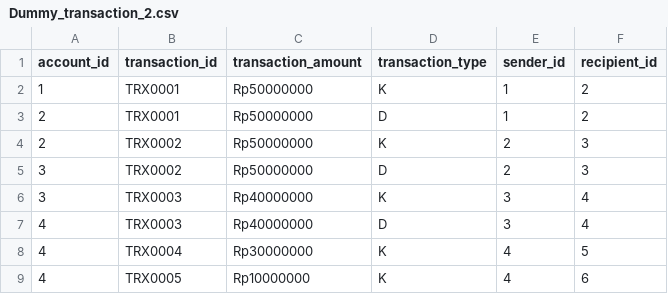
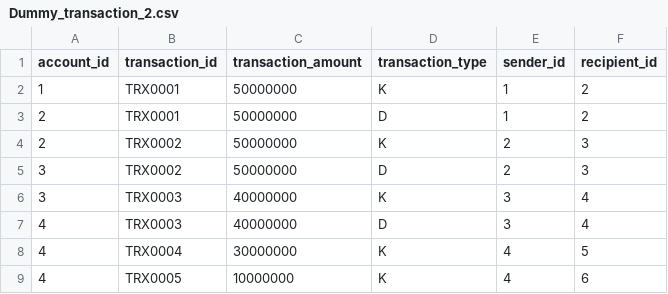
Before and after one commit to zainalabidin1453/dummy_transaction_data, a CSV file: Dummy_transaction_2.csv, drawn as a sheet.

Commit message:
Update Dummy_transaction_2.csv

```diff
--- a/Dummy_transaction_2.csv
+++ b/Dummy_transaction_2.csv
@@ -1,9 +1,9 @@
 account_id, transaction_id , transaction_amount ,transaction_type,sender_id,recipient_id
-1,TRX0001, Rp50000000 ,K,1,2
-2,TRX0001, Rp50000000 ,D,1,2
-2,TRX0002, Rp50000000 ,K,2,3
-3,TRX0002, Rp50000000 ,D,2,3
-3,TRX0003, Rp40000000 ,K,3,4
-4,TRX0003, Rp40000000 ,D,3,4
-4,TRX0004, Rp30000000 ,K,4,5
-4,TRX0005, Rp10000000 ,K,4,6
+1,TRX0001, 50000000 ,K,1,2
+2,TRX0001, 50000000 ,D,1,2
+2,TRX0002, 50000000 ,K,2,3
+3,TRX0002, 50000000 ,D,2,3
+3,TRX0003, 40000000 ,K,3,4
+4,TRX0003, 40000000 ,D,3,4
+4,TRX0004, 30000000 ,K,4,5
+4,TRX0005, 10000000 ,K,4,6
```
